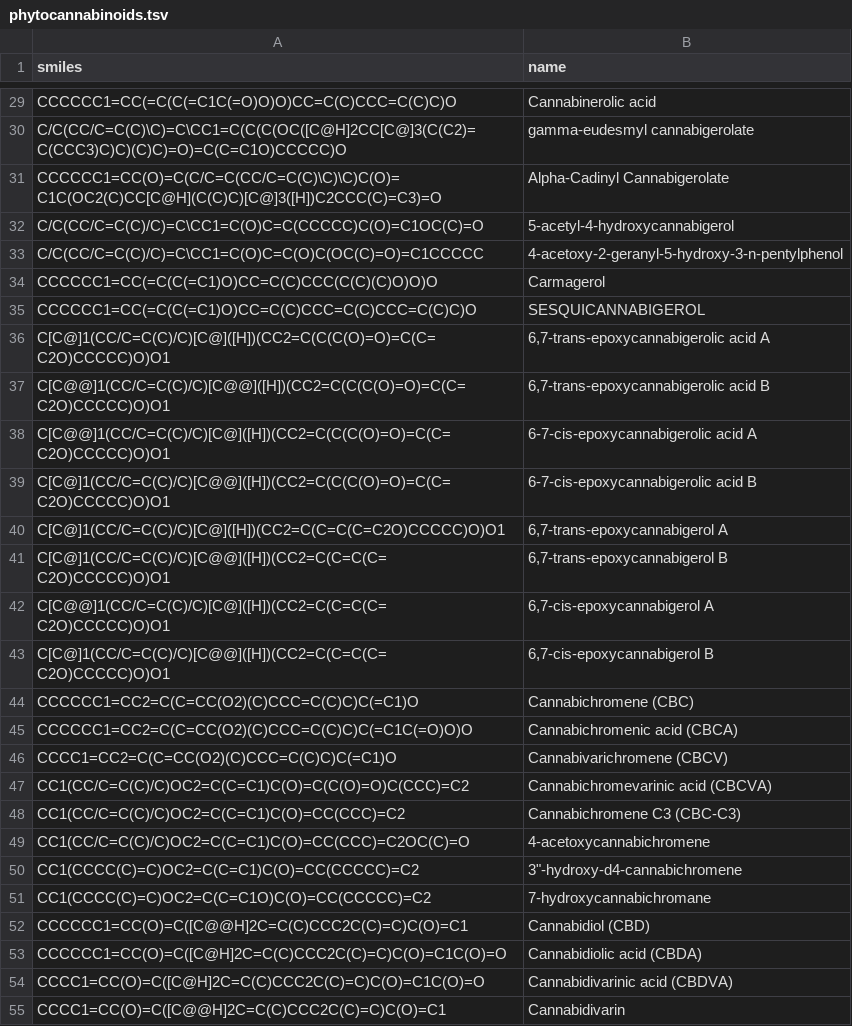
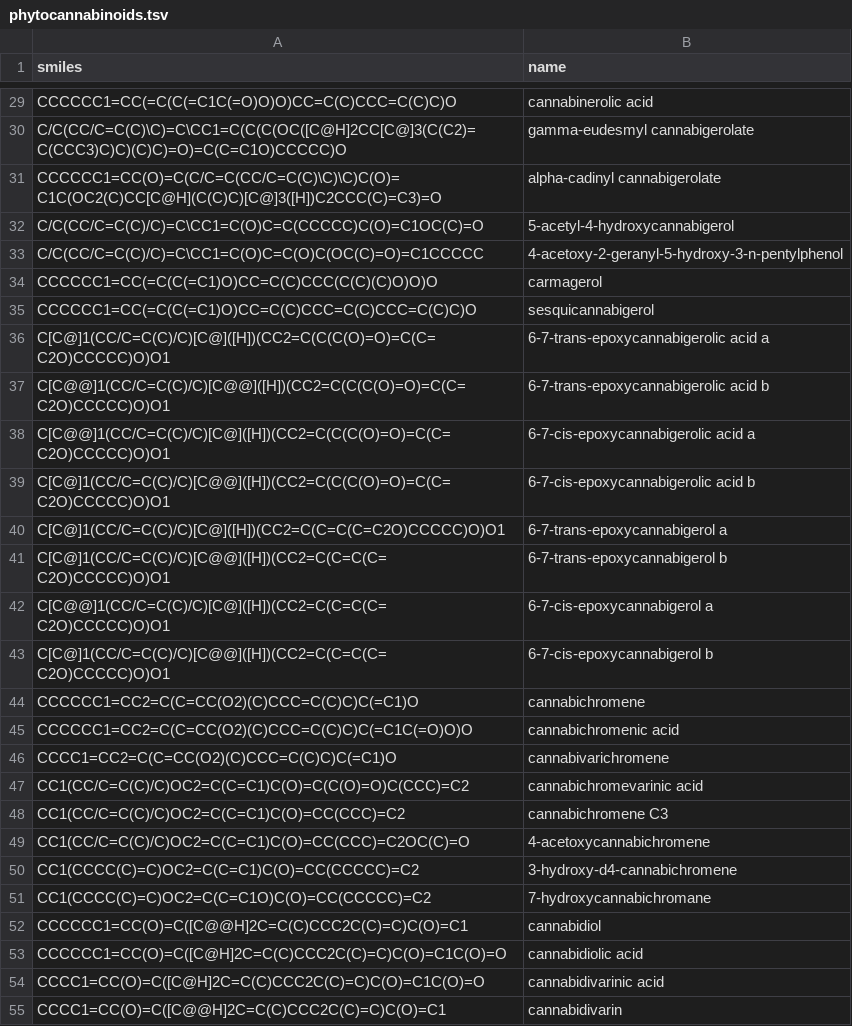
Before and after one commit to ljmartin/phytocann_smiles, a TSV file: phytocannabinoids.tsv, drawn as a sheet; only a part is shown, gaps mark what is left out; the diff covers the shown part only; the diff names each change by its address in the sheet, - before the commit and + after, or states it on an @@ line.

```diff
--- a/phytocannabinoids.tsv
+++ b/phytocannabinoids.tsv
-B29 (name): Cannabinerolic acid
+B29 (name): cannabinerolic acid
-B31 (name): Alpha-Cadinyl Cannabigerolate
+B31 (name): alpha-cadinyl cannabigerolate
-B34 (name): Carmagerol
+B34 (name): carmagerol
-B35 (name): SESQUICANNABIGEROL
+B35 (name): sesquicannabigerol
-B36 (name): 6,7-trans-epoxycannabigerolic acid A
+B36 (name): 6-7-trans-epoxycannabigerolic acid a
-B37 (name): 6,7-trans-epoxycannabigerolic acid B
+B37 (name): 6-7-trans-epoxycannabigerolic acid b
-B38 (name): 6-7-cis-epoxycannabigerolic acid A
+B38 (name): 6-7-cis-epoxycannabigerolic acid a
-B39 (name): 6-7-cis-epoxycannabigerolic acid B
+B39 (name): 6-7-cis-epoxycannabigerolic acid b
-B40 (name): 6,7-trans-epoxycannabigerol A
+B40 (name): 6-7-trans-epoxycannabigerol a
-B41 (name): 6,7-trans-epoxycannabigerol B
+B41 (name): 6-7-trans-epoxycannabigerol b
-B42 (name): 6,7-cis-epoxycannabigerol A
+B42 (name): 6-7-cis-epoxycannabigerol a
-B43 (name): 6,7-cis-epoxycannabigerol B
+B43 (name): 6-7-cis-epoxycannabigerol b
-B44 (name): Cannabichromene (CBC)
+B44 (name): cannabichromene
-B45 (name): Cannabichromenic acid (CBCA)
+B45 (name): cannabichromenic acid
-B46 (name): Cannabivarichromene (CBCV)
+B46 (name): cannabivarichromene
-B47 (name): Cannabichromevarinic acid (CBCVA)
+B47 (name): cannabichromevarinic acid
-B48 (name): Cannabichromene C3 (CBC-C3)
+B48 (name): cannabichromene C3
-B50 (name): 3"-hydroxy-d4-cannabichromene
+B50 (name): 3-hydroxy-d4-cannabichromene
-B52 (name): Cannabidiol (CBD)
+B52 (name): cannabidiol
-B53 (name): Cannabidiolic acid (CBDA)
+B53 (name): cannabidiolic acid
-B54 (name): Cannabidivarinic acid (CBDVA)
+B54 (name): cannabidivarinic acid
-B55 (name): Cannabidivarin
+B55 (name): cannabidivarin
```
Also changed, not shown: 86 edited cells elsewhere in this file, 2 other files.
